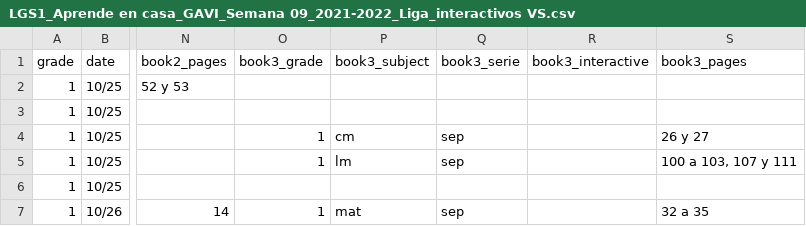
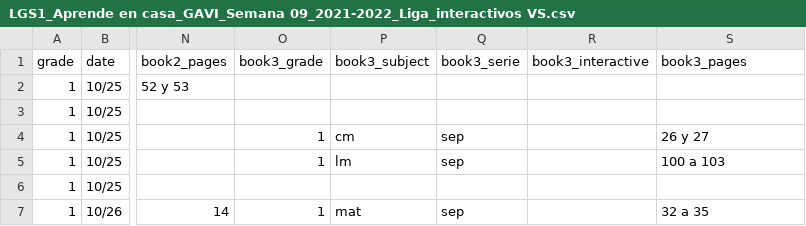
Before and after one commit to dannegm/gavi, a CSV file: santillana-recursos/semana_09/LGS1_Aprende en casa_GAVI_Semana 09_2021-2022_Liga_interactivos VS.csv, drawn as a sheet; only a part is shown, gaps mark what is left out; the diff names each change by its address in the sheet, - before the commit and + after, or states it on an @@ line.

```diff
--- a/santillana-recursos/semana_09/LGS1_Aprende en casa_GAVI_Semana 09_2021-2022_Liga_interactivos VS.csv
+++ b/santillana-recursos/semana_09/LGS1_Aprende en casa_GAVI_Semana 09_2021-2022_Liga_interactivos VS.csv
-S5 (book3_pages): 100 a 103, 107 y 111
+S5 (book3_pages): 100 a 103
```
Also changed, not shown: santillana-recursos/semana_09/LGS2_Aprende en casa_GAVI_Semana 9_2021-2022_Liga_interactivos VS.csv, santillana-recursos/semana_09/LGS3_Aprende en casa_GAVI_Semana 9_2021-2022_Liga_interactivos VS.csv, 9 other files.
